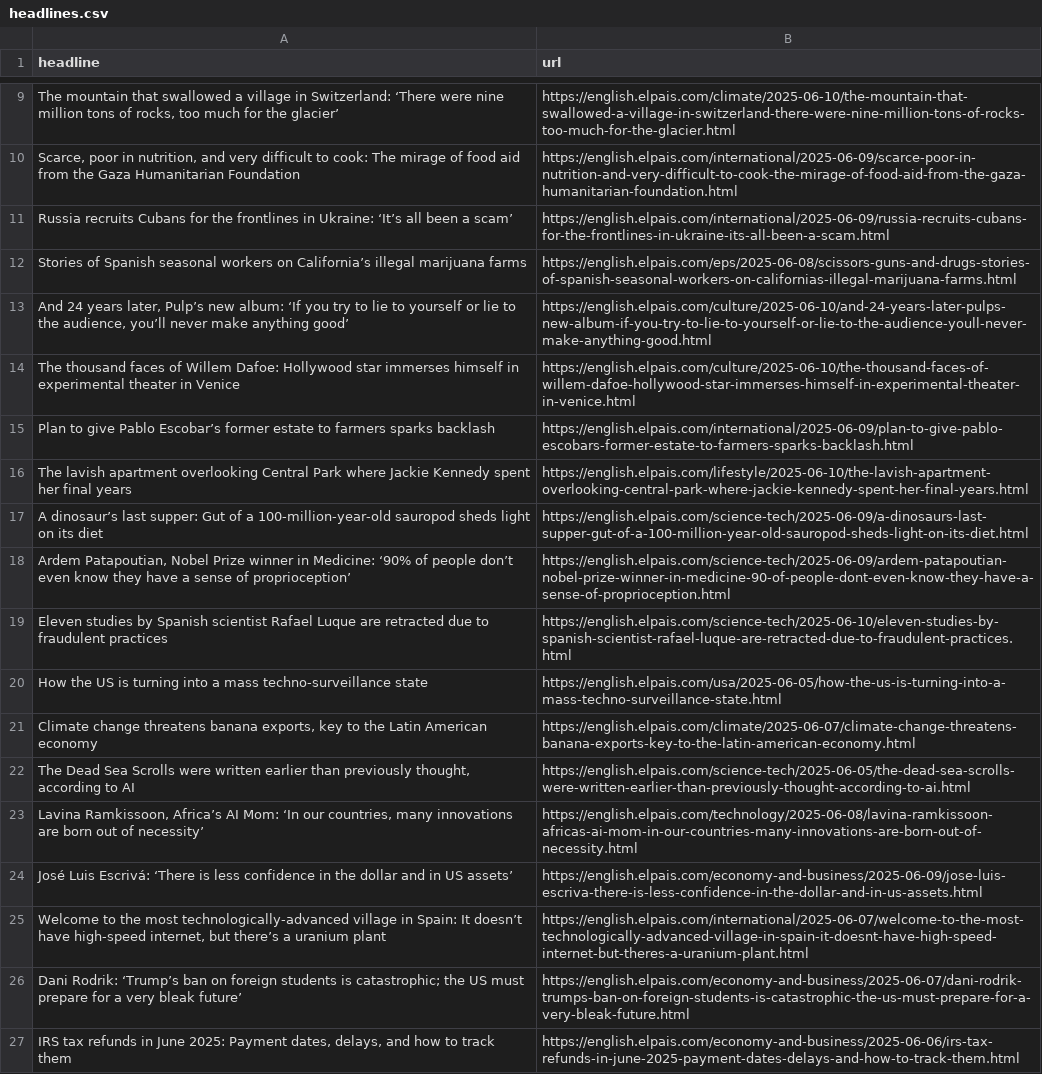
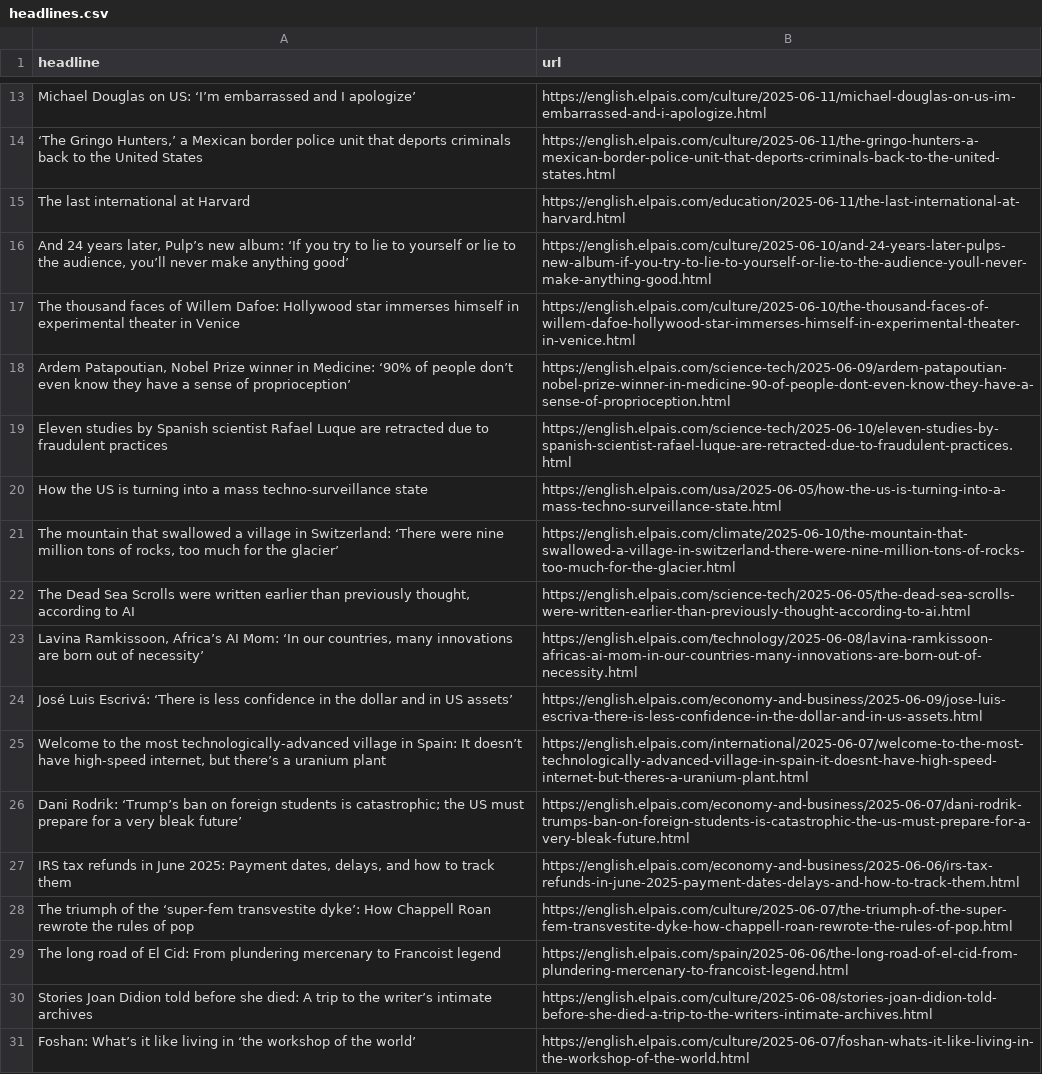
Before and after one commit to shivangibishnoi/github-autoscraper, a CSV file: headlines.csv, drawn as a sheet; only a part is shown, gaps mark what is left out; the shorter side is filled out with more unchanged rows; removed rows and columns are numbered as before the commit, all else as after; the diff covers the shown part only; the diff names each change by its address in the sheet, - before the commit and + after, or states it on an @@ line.

```diff
--- a/headlines.csv
+++ b/headlines.csv
-row 10: Scarce, poor in nutrition, and very difficult to cook: The mirage of food aid from the Gaza Humanitarian Foundation | https://english.elpais.com/international/2025-06-09/scarce-poor-in-nutrition-and-very-difficult-to-cook-the-mirage-of-food-aid-from-the-gaza-humanitarian-foundation.html
-row 11: Russia recruits Cubans for the frontlines in Ukraine: ‘It’s all been a scam’ | https://english.elpais.com/international/2025-06-09/russia-recruits-cubans-for-the-frontlines-in-ukraine-its-all-been-a-scam.html
-row 12: Stories of Spanish seasonal workers on California’s illegal marijuana farms | https://english.elpais.com/eps/2025-06-08/scissors-guns-and-drugs-stories-of-spanish-seasonal-workers-on-californias-illegal-marijuana-farms.html
+row 13: Michael Douglas on US: ‘I’m embarrassed and I apologize’ | https://english.elpais.com/culture/2025-06-11/michael-douglas-on-us-im-embarrassed-and-i-apologize.html
+row 14: ‘The Gringo Hunters,’ a Mexican border police unit that deports criminals back to the United States | https://english.elpais.com/culture/2025-06-11/the-gringo-hunters-a-mexican-border-police-unit-that-deports-criminals-back-to-the-united-states.html
+row 15: The last international at Harvard | https://english.elpais.com/education/2025-06-11/the-last-international-at-harvard.html
@@ row 15 moved to row 42: Plan to give Pablo Escobar’s former esta… @@
@@ row 16 moved to row 34: The lavish apartment overlooking Central… @@
@@ row 17 moved to row 59: A dinosaur’s last supper: Gut of a 100-m… @@
-row 21: Climate change threatens banana exports, key to the Latin American economy | https://english.elpais.com/climate/2025-06-07/climate-change-threatens-banana-exports-key-to-the-latin-american-economy.html
@@ row 9 moved to row 21: The mountain that swallowed a village in… @@
```
Also changed, not shown: 8 added rows, 7 removed rows, 1 moved row and 1 edited cell elsewhere in this file.
